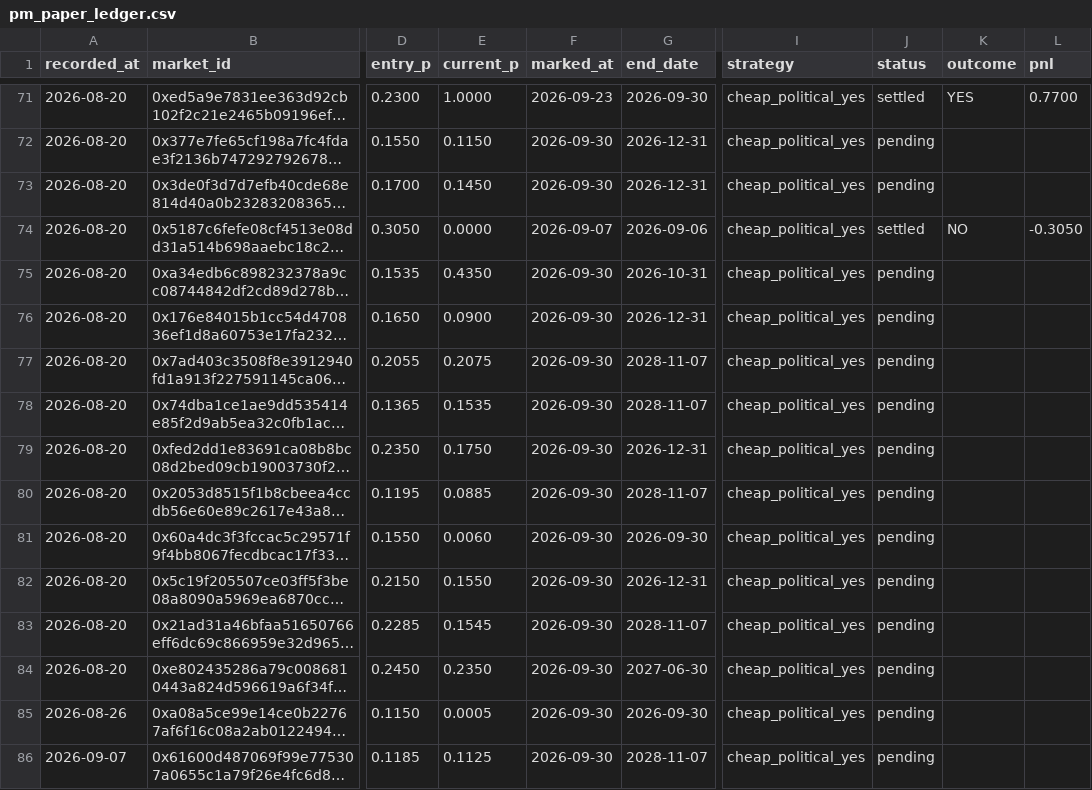
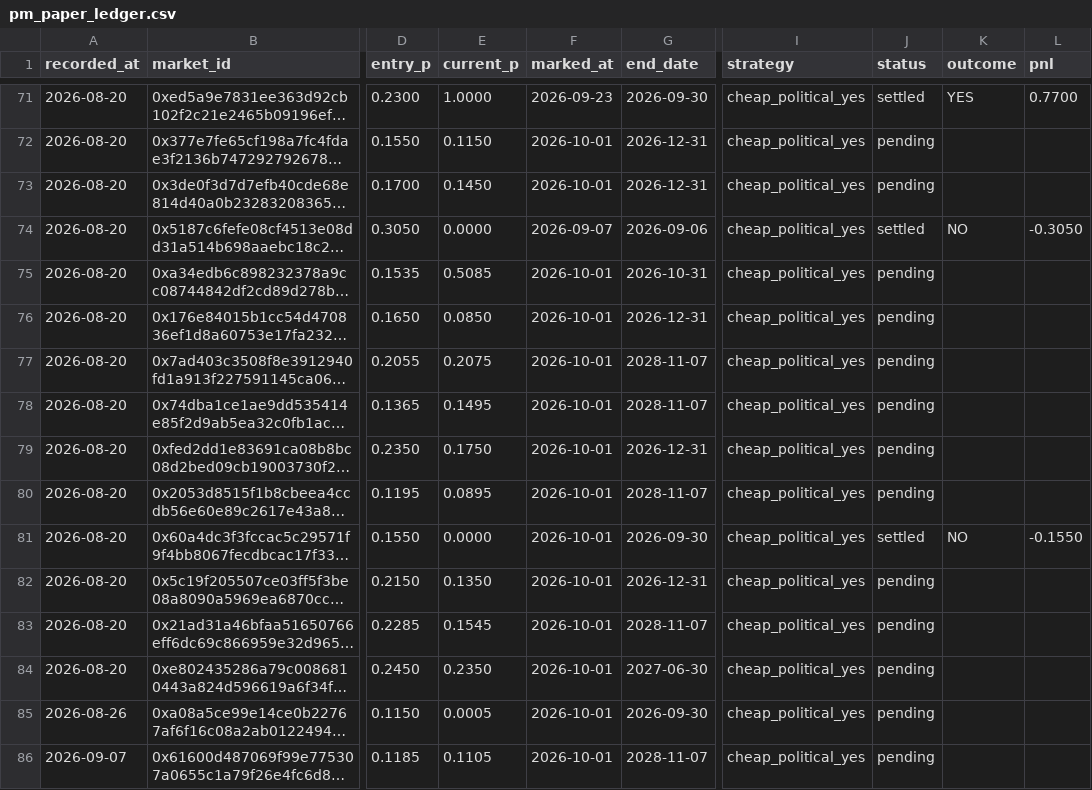
Before and after one commit to derrickuk00/pmwire, a CSV file: state/pm_paper_ledger.csv, drawn as a sheet; only a part is shown, gaps mark what is left out; long unchanged cells end in …; the diff covers the shown part only; the diff names each change by its address in the sheet, - before the commit and + after, or states it on an @@ line.

```diff
--- a/state/pm_paper_ledger.csv
+++ b/state/pm_paper_ledger.csv
-F72:F73 (marked_at): 2026-09-30
+F72:F73 (marked_at): 2026-10-01
-E75 (current_p): 0.4350
+E75 (current_p): 0.5085
-F75:F86 (marked_at): 2026-09-30
+F75:F86 (marked_at): 2026-10-01
-E76 (current_p): 0.0900
+E76 (current_p): 0.0850
-E78 (current_p): 0.1535
+E78 (current_p): 0.1495
-E80 (current_p): 0.0885
+E80 (current_p): 0.0895
-E81 (current_p): 0.0060
+E81 (current_p): 0.0000
-J81 (status): pending
+J81 (status): settled
-K81 (outcome): (empty)
+K81 (outcome): NO
-L81 (pnl): (empty)
+L81 (pnl): -0.1550
-E82 (current_p): 0.1550
+E82 (current_p): 0.1350
-E86 (current_p): 0.1125
+E86 (current_p): 0.1105
```
Also changed, not shown: 97 edited cells elsewhere in this file.
